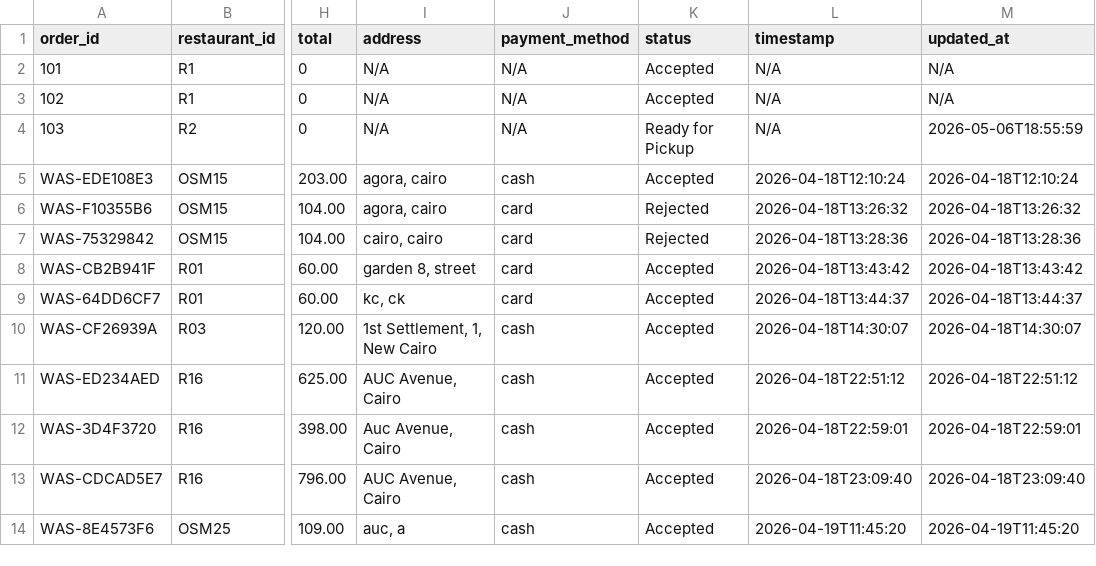
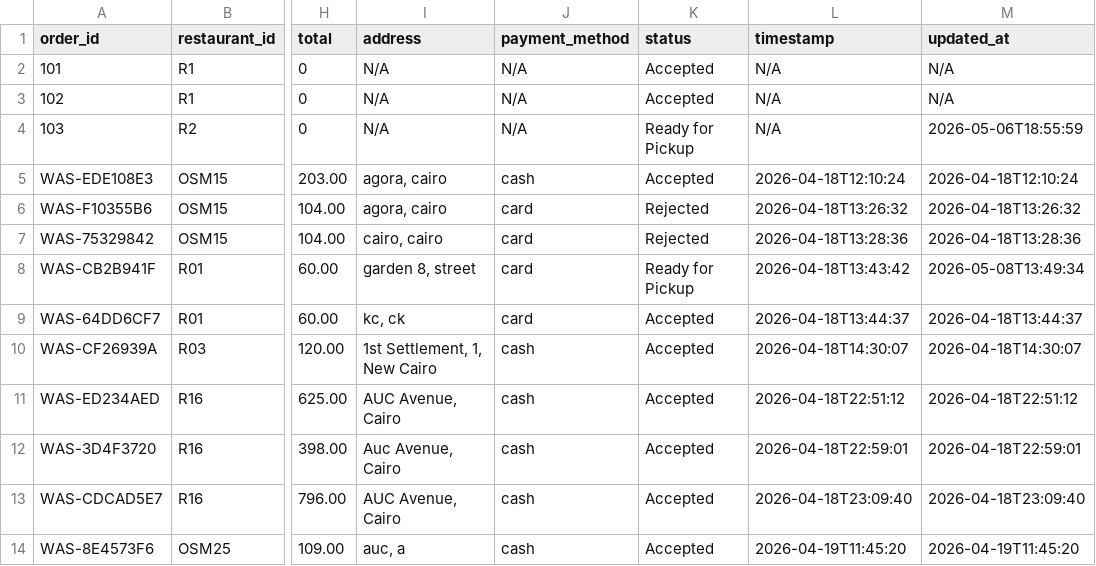
Before and after one commit to saifsabry21/Wasaly, a CSV file: orders_data.csv, drawn as a sheet; only a part is shown, gaps mark what is left out; the diff names each change by its address in the sheet, - before the commit and + after, or states it on an @@ line.

```diff
--- a/orders_data.csv
+++ b/orders_data.csv
-K8 (status): Accepted
+K8 (status): Ready for Pickup
-M8 (updated_at): 2026-04-18T13:43:42
+M8 (updated_at): 2026-05-08T13:49:34
```
Also changed, not shown: 2 other files.
